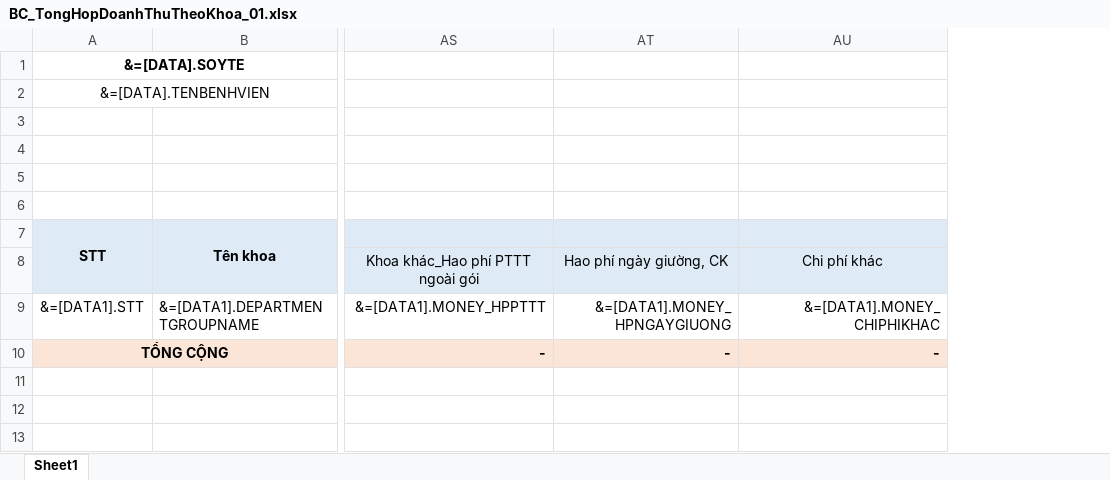
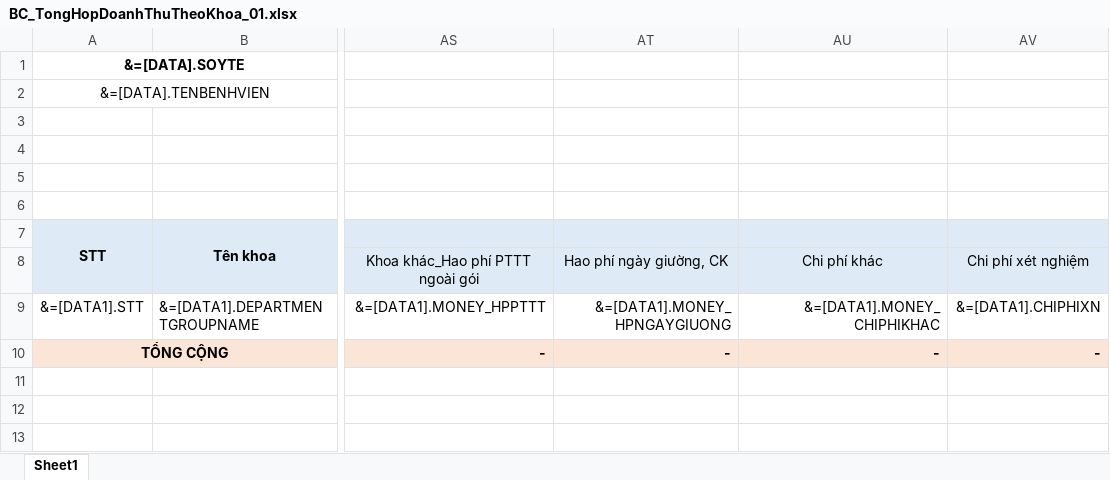
Before and after one commit to gaconleocay/MedicalLink, an Excel workbook: MedicalLink/Templates/BC_TongHopDoanhThuTheoKhoa_01.xlsx, sheet Sheet1, drawn as a sheet; only a part is shown, gaps mark what is left out; values as stored, in another font and other column widths than the file's, no borders; the diff names each change by its address in the sheet, - before the commit and + after, or states it on an @@ line.

```diff
--- a/MedicalLink/Templates/BC_TongHopDoanhThuTheoKhoa_01.xlsx (sheet Sheet1)
+++ b/MedicalLink/Templates/BC_TongHopDoanhThuTheoKhoa_01.xlsx (sheet Sheet1)
+column AV, rows 8-10: Chi phí xét nghiệm | &=[DATA1].CHIPHIXN | -
```
Also changed, not shown: hidden cells, 46 other files.
